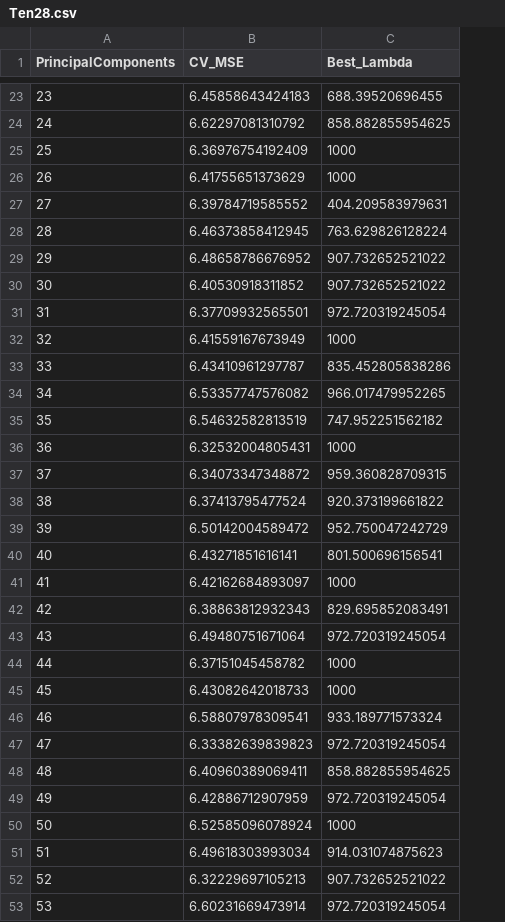
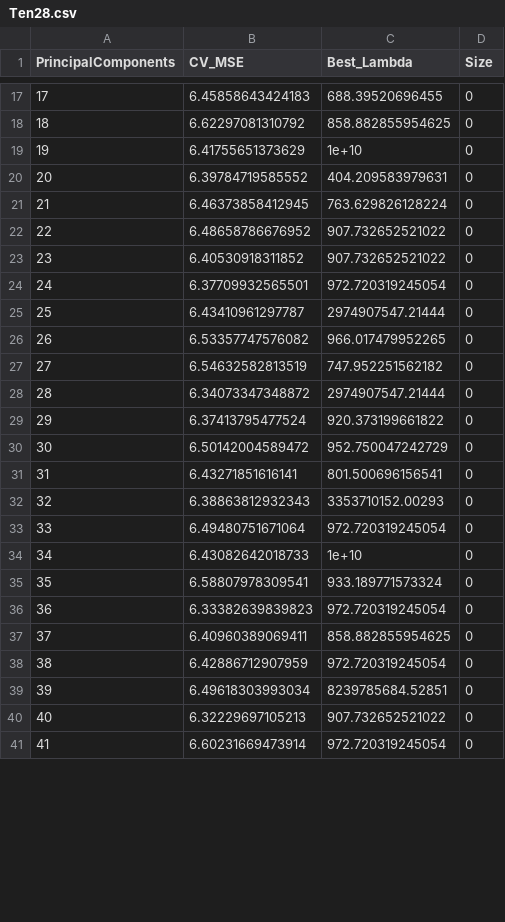
Before and after one commit to dsci445-csu/project-5, a CSV file: Lasso/Results/Ten28.csv, drawn as a sheet; only a part is shown, gaps mark what is left out; removed rows and columns are numbered as before the commit, all else as after; the diff covers the shown part only; the diff names each change by its address in the sheet, - before the commit and + after, or states it on an @@ line.

```diff
--- a/Lasso/Results/Ten28.csv
+++ b/Lasso/Results/Ten28.csv
+column D (Size), rows 17-41: all 0
@@ column A (PrincipalComponents) renumbered between rows 2 and 46 @@
-row 25: 25 | 6.36976754192409 | 1000
-C19 (Best_Lambda): 1000
+C19 (Best_Lambda): 1e+10
-row 32: 32 | 6.41559167673949 | 1000
-C25 (Best_Lambda): 835.452805838286
+C25 (Best_Lambda): 2974907547.21444
-row 36: 36 | 6.32532004805431 | 1000
-C28 (Best_Lambda): 959.360828709315
+C28 (Best_Lambda): 2974907547.21444
-row 41: 41 | 6.42162684893097 | 1000
-C32 (Best_Lambda): 829.695852083491
+C32 (Best_Lambda): 3353710152.00293
-row 44: 44 | 6.37151045458782 | 1000
-C34 (Best_Lambda): 1000
+C34 (Best_Lambda): 1e+10
-row 50: 50 | 6.52585096078924 | 1000
-C39 (Best_Lambda): 914.031074875623
+C39 (Best_Lambda): 8239785684.52851
```
Also changed, not shown: 4 added rows, 8 removed rows and 8 edited cells elsewhere in this file, Lasso/Results/Ten14.csv, Lasso/Results/Ten3.csv, 7 other files.
